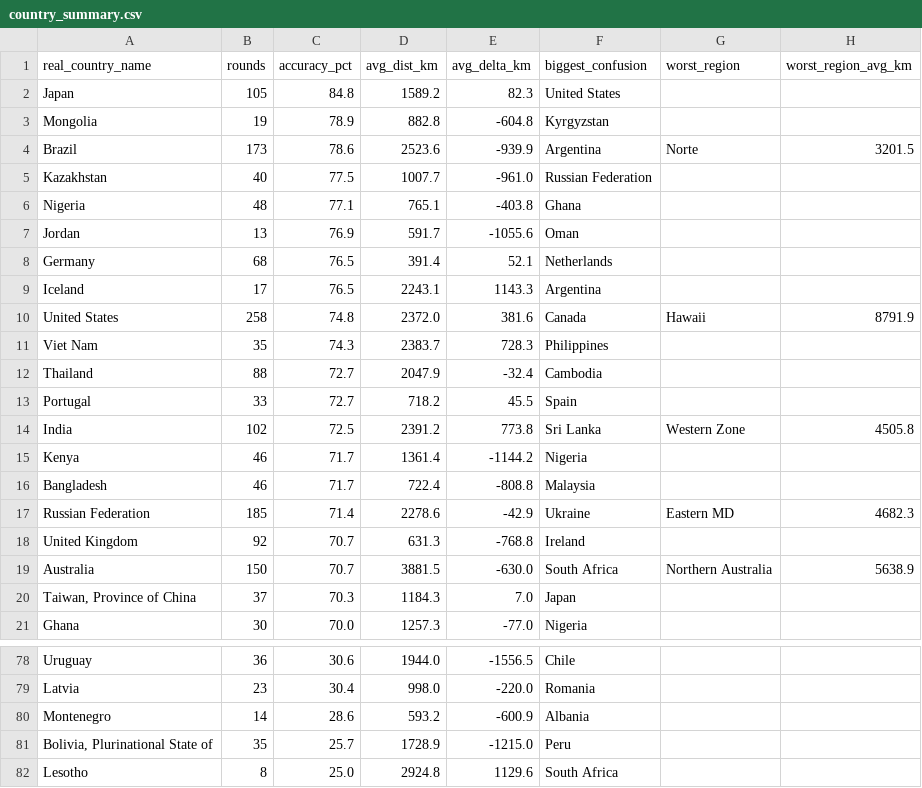
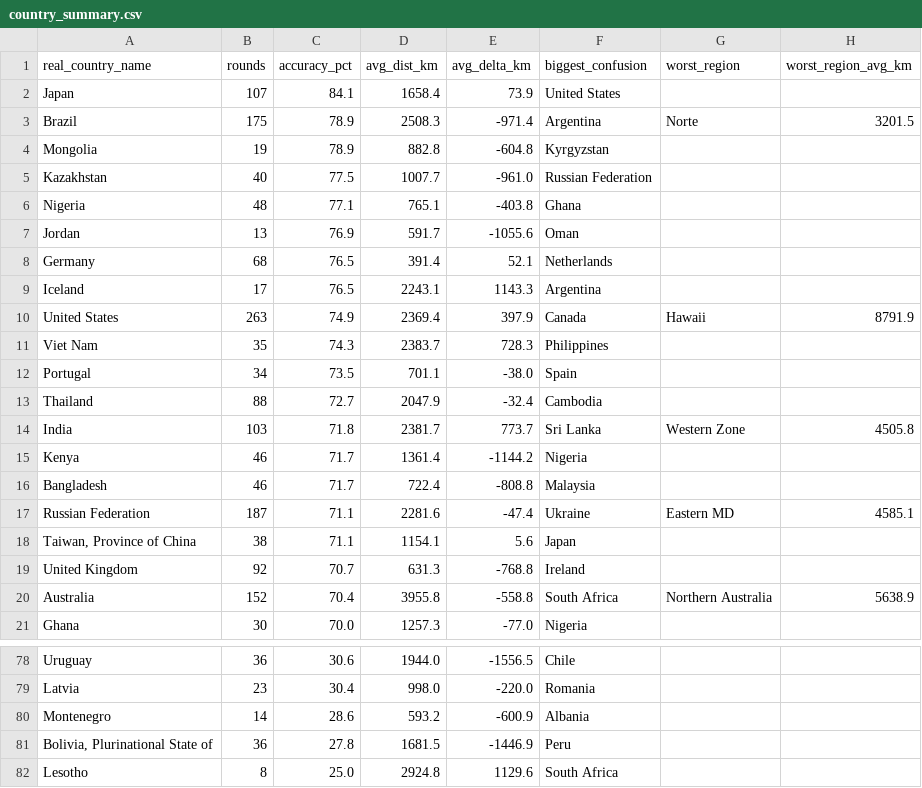
Before and after one commit to pedrosalgado22/Live_Geoguessr_Dashboard, a CSV file: country_summary.csv, drawn as a sheet; only a part is shown, gaps mark what is left out; the diff covers the shown part only.

```diff
--- a/country_summary.csv
+++ b/country_summary.csv
@@ -1,5 +1,5 @@
 real_country_name,rounds,accuracy_pct,avg_dist_km,avg_delta_km,biggest_confusion,worst_region,worst_region_avg_km
-Japan,105,84.8,1589.2,82.3,United States,,
+Japan,107,84.1,1658.4,73.9,United States,,
+Brazil,175,78.9,2508.3,-971.4,Argentina,Norte,3201.5
 Mongolia,19,78.9,882.8,-604.8,Kyrgyzstan,,
-Brazil,173,78.6,2523.6,-939.9,Argentina,Norte,3201.5
 Kazakhstan,40,77.5,1007.7,-961.0,Russian Federation,,
@@ -9,13 +9,13 @@ Germany,68,76.5,391.4,52.1,Netherlands,,
 Iceland,17,76.5,2243.1,1143.3,Argentina,,
-United States,258,74.8,2372.0,381.6,Canada,Hawaii,8791.9
+United States,263,74.9,2369.4,397.9,Canada,Hawaii,8791.9
 Viet Nam,35,74.3,2383.7,728.3,Philippines,,
+Portugal,34,73.5,701.1,-38.0,Spain,,
 Thailand,88,72.7,2047.9,-32.4,Cambodia,,
-Portugal,33,72.7,718.2,45.5,Spain,,
-India,102,72.5,2391.2,773.8,Sri Lanka,Western Zone,4505.8
+India,103,71.8,2381.7,773.7,Sri Lanka,Western Zone,4505.8
 Kenya,46,71.7,1361.4,-1144.2,Nigeria,,
 Bangladesh,46,71.7,722.4,-808.8,Malaysia,,
-Russian Federation,185,71.4,2278.6,-42.9,Ukraine,Eastern MD,4682.3
+Russian Federation,187,71.1,2281.6,-47.4,Ukraine,Eastern MD,4585.1
+"Taiwan, Province of China",38,71.1,1154.1,5.6,Japan,,
 United Kingdom,92,70.7,631.3,-768.8,Ireland,,
-Australia,150,70.7,3881.5,-630.0,South Africa,Northern Australia,5638.9
-"Taiwan, Province of China",37,70.3,1184.3,7.0,Japan,,
+Australia,152,70.4,3955.8,-558.8,South Africa,Northern Australia,5638.9
 Ghana,30,70.0,1257.3,-77.0,Nigeria,,
@@ -80,3 +80,3 @@ Latvia,23,30.4,998.0,-220.0,Romania,,
 Montenegro,14,28.6,593.2,-600.9,Albania,,
-"Bolivia, Plurinational State of",35,25.7,1728.9,-1215.0,Peru,,
+"Bolivia, Plurinational State of",36,27.8,1681.5,-1446.9,Peru,,
 Lesotho,8,25.0,2924.8,1129.6,South Africa,,
```
Also changed, not shown: 4 added rows, 4 removed rows and 14 edited cells elsewhere in this file, country_training_ranking.csv, games.csv, 1 other file.
